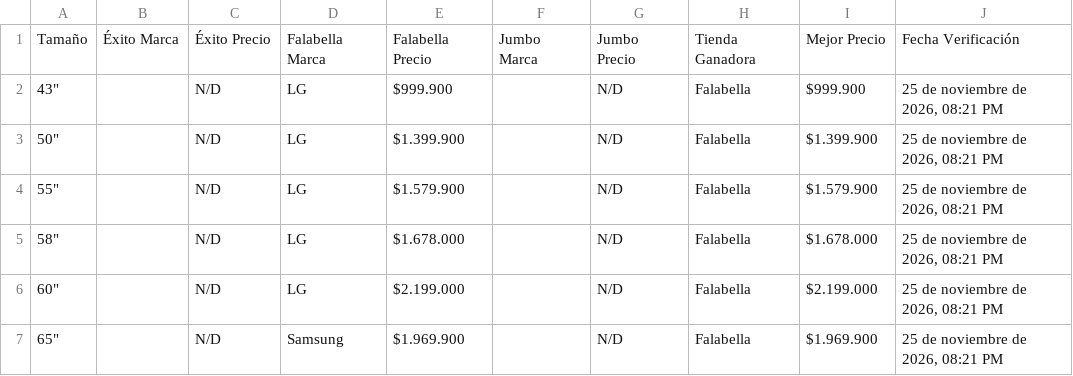
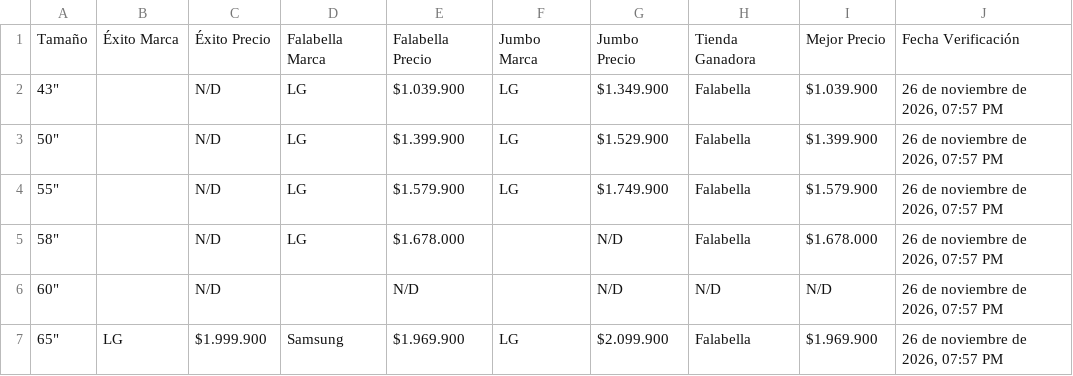
Before and after one commit to SamuelCamacho2008/portafolio-samuel-camacho, a CSV file: proyectos/tv-scraper/comparativa_3_tiendas.csv, drawn as a sheet.

```diff
--- a/proyectos/tv-scraper/comparativa_3_tiendas.csv
+++ b/proyectos/tv-scraper/comparativa_3_tiendas.csv
@@ -1,7 +1,7 @@
 Tamaño,Éxito Marca,Éxito Precio,Falabella Marca,Falabella Precio,Jumbo Marca,Jumbo Precio,Tienda Ganadora,Mejor Precio,Fecha Verificación
-"43""",,N/D,LG,$999.900,,N/D,Falabella,$999.900,"25 de noviembre de 2026, 08:21 PM"
-"50""",,N/D,LG,$1.399.900,,N/D,Falabella,$1.399.900,"25 de noviembre de 2026, 08:21 PM"
-"55""",,N/D,LG,$1.579.900,,N/D,Falabella,$1.579.900,"25 de noviembre de 2026, 08:21 PM"
-"58""",,N/D,LG,$1.678.000,,N/D,Falabella,$1.678.000,"25 de noviembre de 2026, 08:21 PM"
-"60""",,N/D,LG,$2.199.000,,N/D,Falabella,$2.199.000,"25 de noviembre de 2026, 08:21 PM"
-"65""",,N/D,Samsung,$1.969.900,,N/D,Falabella,$1.969.900,"25 de noviembre de 2026, 08:21 PM"
+"43""",,N/D,LG,$1.039.900,LG,$1.349.900,Falabella,$1.039.900,"26 de noviembre de 2026, 07:57 PM"
+"50""",,N/D,LG,$1.399.900,LG,$1.529.900,Falabella,$1.399.900,"26 de noviembre de 2026, 07:57 PM"
+"55""",,N/D,LG,$1.579.900,LG,$1.749.900,Falabella,$1.579.900,"26 de noviembre de 2026, 07:57 PM"
+"58""",,N/D,LG,$1.678.000,,N/D,Falabella,$1.678.000,"26 de noviembre de 2026, 07:57 PM"
+"60""",,N/D,,N/D,,N/D,N/D,N/D,"26 de noviembre de 2026, 07:57 PM"
+"65""",LG,$1.999.900,Samsung,$1.969.900,LG,$2.099.900,Falabella,$1.969.900,"26 de noviembre de 2026, 07:57 PM"
```
Also changed, not shown: proyectos/tv-scraper/comparativa_3_marcas.csv, proyectos/tv-scraper/top10_3tiendas_3marcas.csv, 5 other files.
